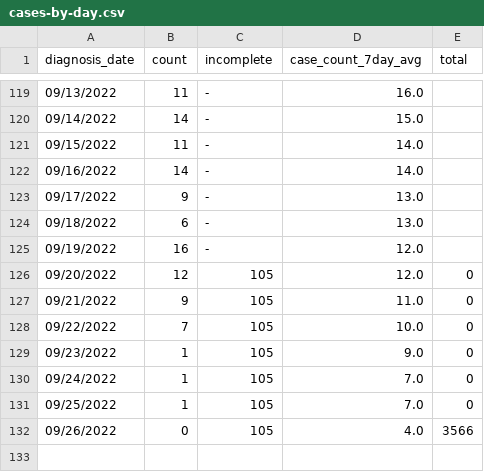
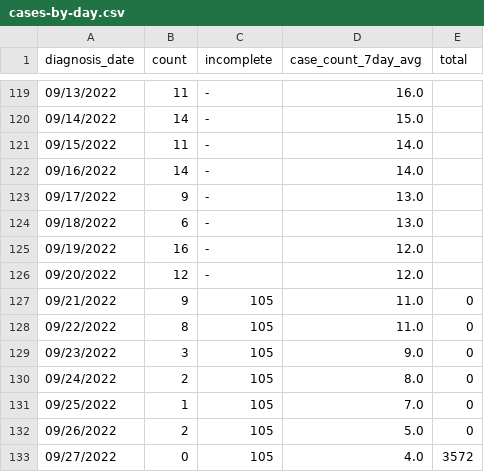
Before and after one commit to nychealth/monkeypox-data, a CSV file: trends/cases-by-day.csv, drawn as a sheet; only a part is shown, gaps mark what is left out.

Commit message:
09/30 Data Update

```diff
--- a/trends/cases-by-day.csv
+++ b/trends/cases-by-day.csv
@@ -125,8 +125,9 @@ diagnosis_date,count,incomplete,case_count_7day_avg,total
 09/19/2022,16,-,12.0,
-09/20/2022,12,105,12.0,0
+09/20/2022,12,-,12.0,
 09/21/2022,9,105,11.0,0
-09/22/2022,7,105,10.0,0
-09/23/2022,1,105,9.0,0
-09/24/2022,1,105,7.0,0
+09/22/2022,8,105,11.0,0
+09/23/2022,3,105,9.0,0
+09/24/2022,2,105,8.0,0
 09/25/2022,1,105,7.0,0
-09/26/2022,0,105,4.0,3566
+09/26/2022,2,105,5.0,0
+09/27/2022,0,105,4.0,3572
```
Also changed, not shown: 1 other file.
